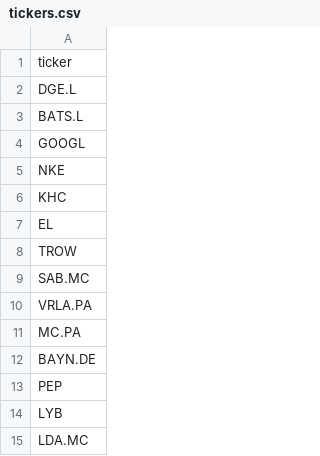
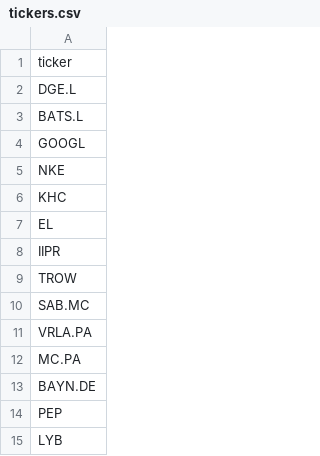
Before and after one commit to jordimunozflorensa/stock_earnings, a CSV file: tickers.csv, drawn as a sheet; only a part is shown; the shorter side is filled out with more unchanged rows.

Commit message:
Added Ex-Dividends to the calendar and tables for Ex-Dividends and Earnings dates

```diff
--- a/tickers.csv
+++ b/tickers.csv
@@ -7,2 +7,3 @@ KHC
 EL
+IIPR
 TROW
```
Also changed, not shown: 24 other files.
